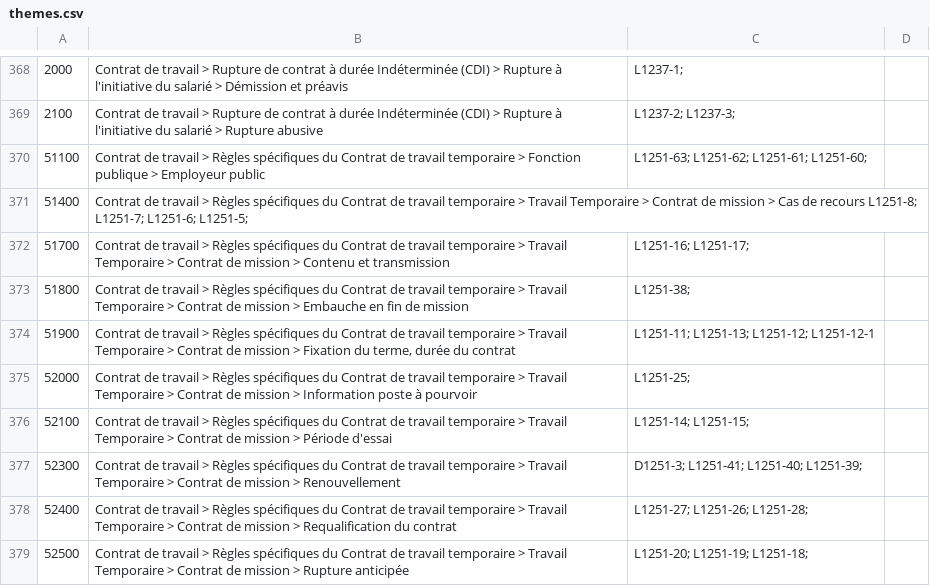
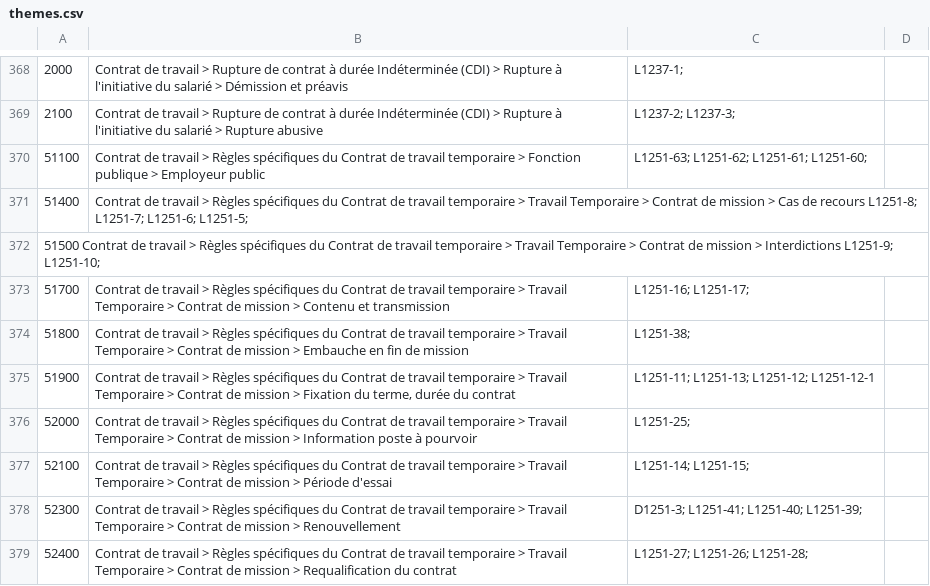
Before and after one commit to SocialGouv/code-du-travail-numerique, a CSV file: packages/code-du-travail-data/dataset/code_du_travail/themes.csv, drawn as a sheet; only a part is shown, gaps mark what is left out; the shorter side is filled out with more unchanged rows; the diff names each change by its address in the sheet, - before the commit and + after, or states it on an @@ line.

Commit message:
Update themes.csv
débug

```diff
--- a/packages/code-du-travail-data/dataset/code_du_travail/themes.csv
+++ b/packages/code-du-travail-data/dataset/code_du_travail/themes.csv
+row 372: 51500 Contrat de travail > Règles spécifiques du Contrat de travail temporaire > Travail Temporaire > Contrat de mission > Interdictions L1251-9; L1251-10;
```
